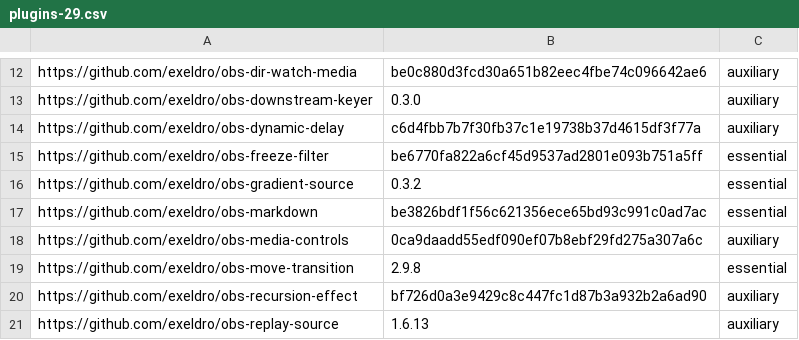
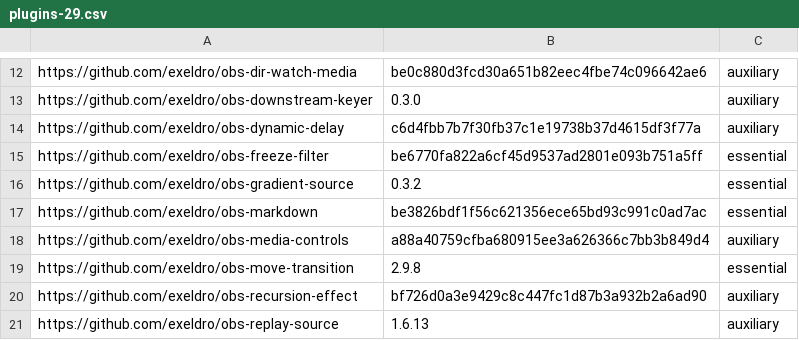
Before and after one commit to wimpysworld/obs-studio-portable, a CSV file: builder/plugins-29.csv, drawn as a sheet; only a part is shown, gaps mark what is left out.

```diff
--- a/builder/plugins-29.csv
+++ b/builder/plugins-29.csv
@@ -17,3 +17,3 @@ https://github.com/exeldro/obs-gradient-source,0.3.2,essential
 https://github.com/exeldro/obs-markdown,be3826bdf1f56c621356ece65bd93c991c0ad7ac,essential
-https://github.com/exeldro/obs-media-controls,0ca9daadd55edf090ef07b8ebf29fd275a307a6c,auxiliary
+https://github.com/exeldro/obs-media-controls,a88a40759cfba680915ee3a626366c7bb3b849d4,auxiliary
 https://github.com/exeldro/obs-move-transition,2.9.8,essential
```
Also changed, not shown: builder/plugins-30.csv.
